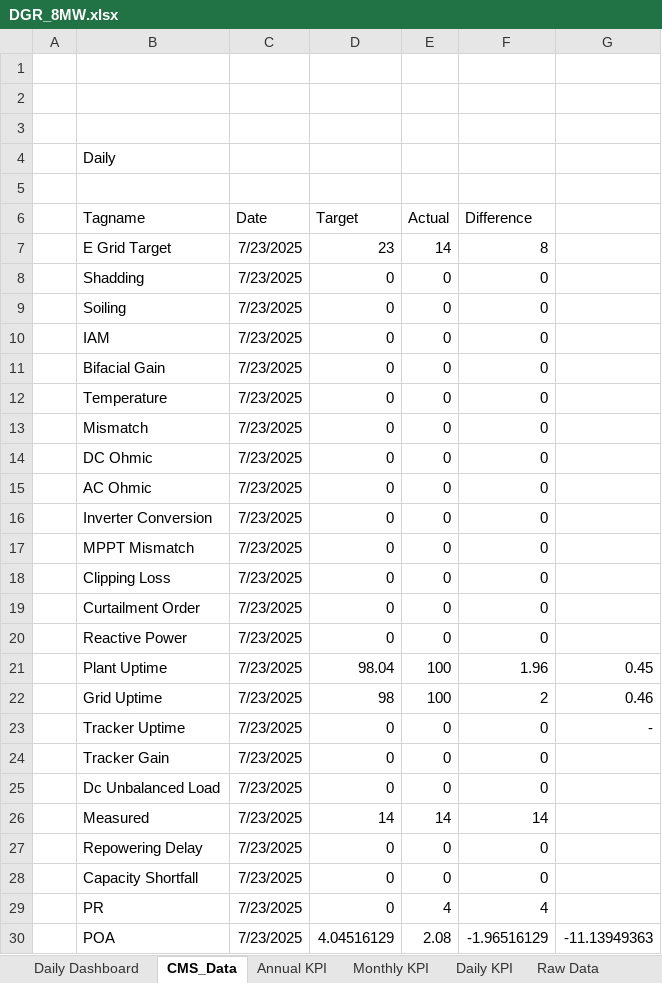
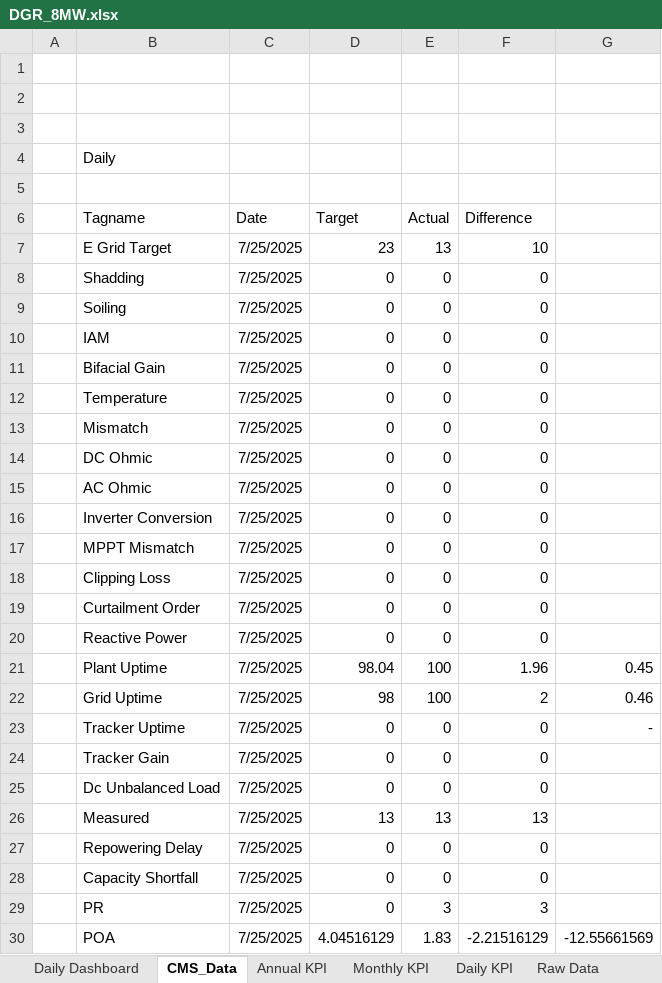
Before and after one commit to Awesome20225266/dgr-deviation-dashboard, an Excel workbook: DGR_Backup/DGR_8MW.xlsx, sheet CMS_Data, drawn as a sheet; values as stored, in another font and other column widths than the file's, no borders; the diff names each change by its address in the sheet, - before the commit and + after, or states it on an @@ line.

Commit message:
Auto update DGR data and scripts

```diff
--- a/DGR_Backup/DGR_8MW.xlsx (sheet CMS_Data)
+++ b/DGR_Backup/DGR_8MW.xlsx (sheet CMS_Data)
-C7:C30 (Date): 7/23/2025
+C7:C30 (Date): 7/25/2025
-E7 (Actual): 14
+E7 (Actual): 13
-F7 (Difference): 8
+F7 (Difference): 10
-D26 (Target): 14
+D26 (Target): 13
-E26 (Actual): 14
+E26 (Actual): 13
-F26 (Difference): 14
+F26 (Difference): 13
-E29 (Actual): 4
+E29 (Actual): 3
-F29 (Difference): 4
+F29 (Difference): 3
-E30 (Actual): 2.08
+E30 (Actual): 1.83
-F30 (Difference): -1.96516129
+F30 (Difference): -2.21516129
-G30: -11.13949363
+G30: -12.55661569
```
Also changed, not shown: sheet Inv_SY, sheet Inv_SY_Dev, sheet Grid BD, sheet Raw Data, sheet Daily Dashboard, sheet Daily KPI, 2 more sheets, DGR_Backup/DGR_Ghatodi.xlsx, DGR_Backup/DGR_ISTS_Washi_Solar.xlsx, 18 other files.
